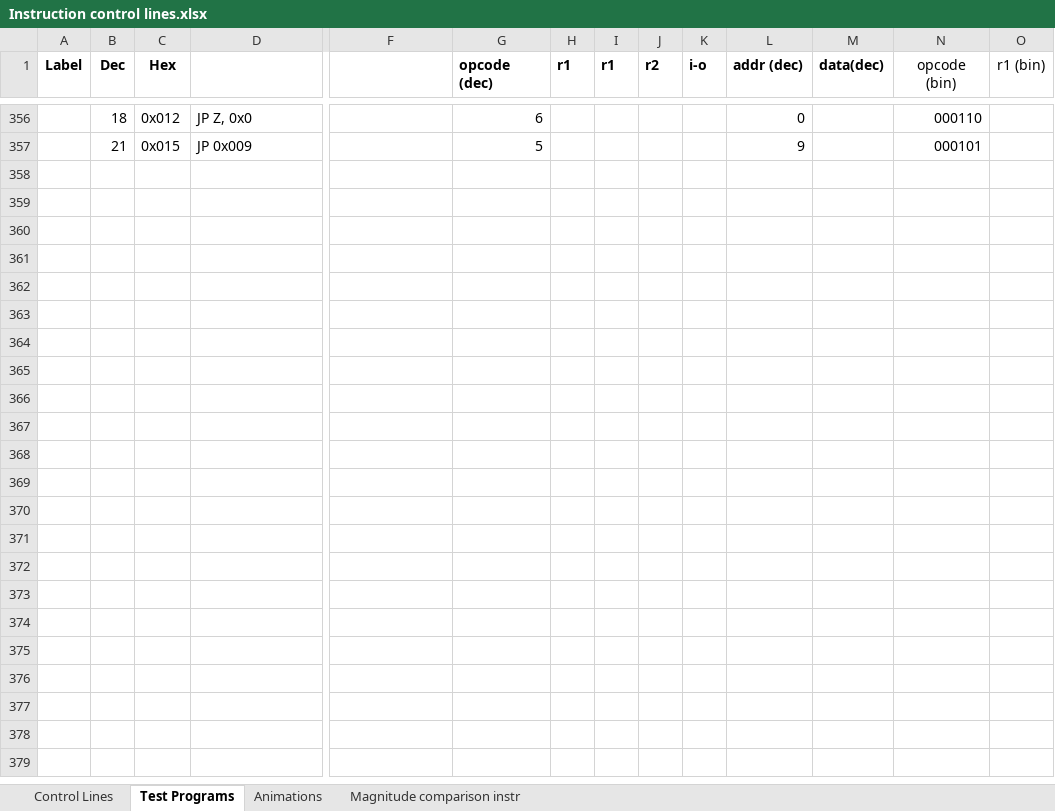
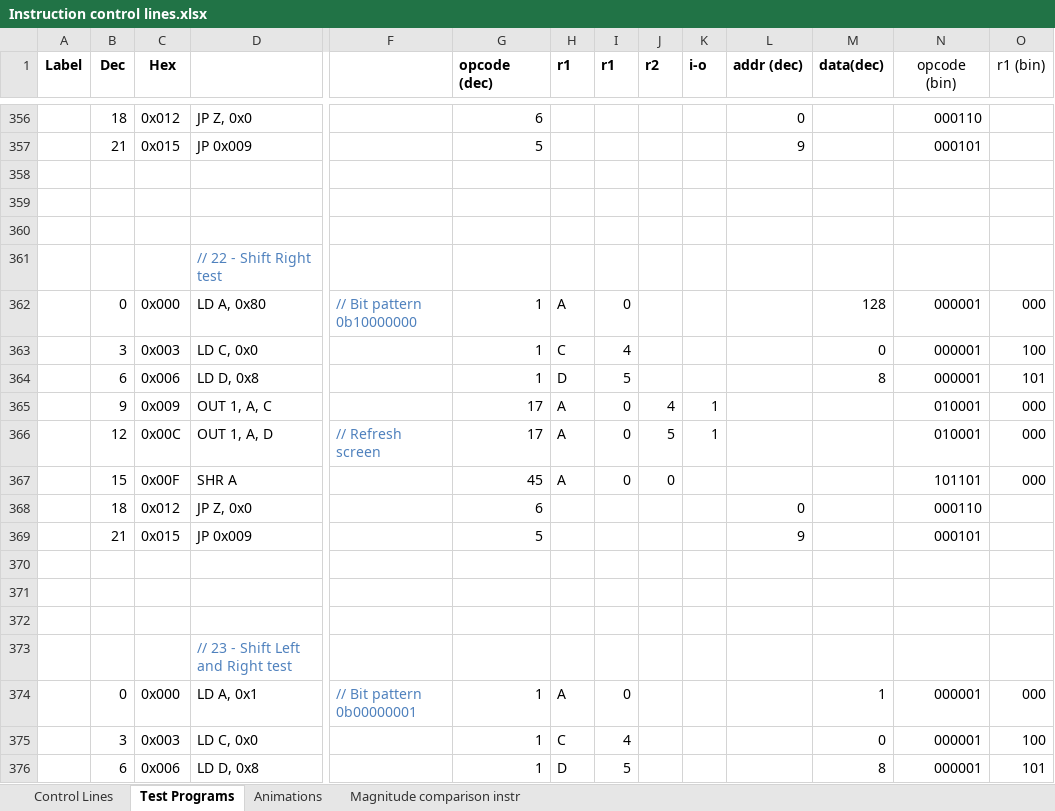
Before and after one commit to albs-br/jaca, an Excel workbook: 2nd gen - 8 bit cpu/Instruction control lines.xlsx, sheet Test Programs, drawn as a sheet; only a part is shown, gaps mark what is left out; values as stored, in another font and other column widths than the file's, no borders; rows hold the shown columns only; the diff covers the shown part only; the diff names each change by its address in the sheet, - before the commit and + after, or states it on an @@ line.

Commit message:
v.0.19.0 Right Shift instruction implemented! 74181 are not supposed to do that!

```diff
--- a/2nd gen - 8 bit cpu/Instruction control lines.xlsx (sheet Test Programs)
+++ b/2nd gen - 8 bit cpu/Instruction control lines.xlsx (sheet Test Programs)
+row 358: (empty)
+row 359: (empty)
+row 360: (empty)
+row 361:  |  |  | // 22 - Shift Right test
+row 362:  | 0 | 0x000 | LD A, 0x80 | // Bit pattern 0b10000000 | 1 | A | 0 |  |  |  | 128 | 000001 | 000
+row 363:  | 3 | 0x003 | LD C, 0x0 |  | 1 | C | 4 |  |  |  | 0 | 000001 | 100
+row 364:  | 6 | 0x006 | LD D, 0x8 |  | 1 | D | 5 |  |  |  | 8 | 000001 | 101
+row 365:  | 9 | 0x009 | OUT 1, A, C |  | 17 | A | 0 | 4 | 1 |  |  | 010001 | 000
+row 366:  | 12 | 0x00C | OUT 1, A, D | // Refresh screen | 17 | A | 0 | 5 | 1 |  |  | 010001 | 000
+row 367:  | 15 | 0x00F | SHR A |  | 45 | A | 0 | 0 |  |  |  | 101101 | 000
+row 368:  | 18 | 0x012 | JP Z, 0x0 |  | 6 |  |  |  |  | 0 |  | 000110
+row 369:  | 21 | 0x015 | JP 0x009 |  | 5 |  |  |  |  | 9 |  | 000101
+row 370: (empty)
+row 371: (empty)
+row 372: (empty)
+row 373:  |  |  | // 23 - Shift Left and Right test
+row 374:  | 0 | 0x000 | LD A, 0x1 | // Bit pattern 0b00000001 | 1 | A | 0 |  |  |  | 1 | 000001 | 000
+row 375:  | 3 | 0x003 | LD C, 0x0 |  | 1 | C | 4 |  |  |  | 0 | 000001 | 100
+row 376:  | 6 | 0x006 | LD D, 0x8 |  | 1 | D | 5 |  |  |  | 8 | 000001 | 101
```
Also changed, not shown: 11 added rows and 1 edited cell elsewhere in this sheet, sheet Control Lines, formulas that keep their value, hidden cells, 5 other files.
